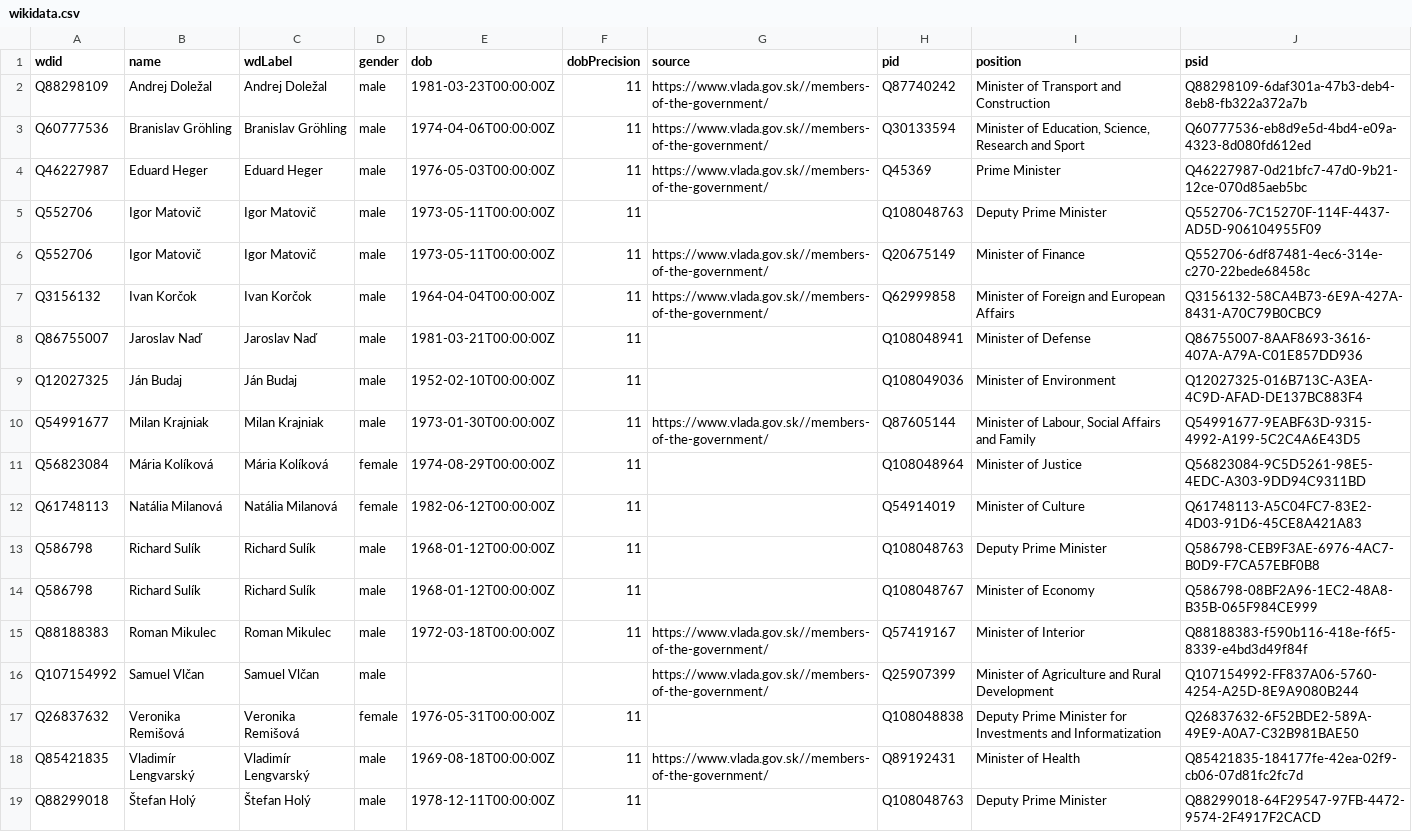
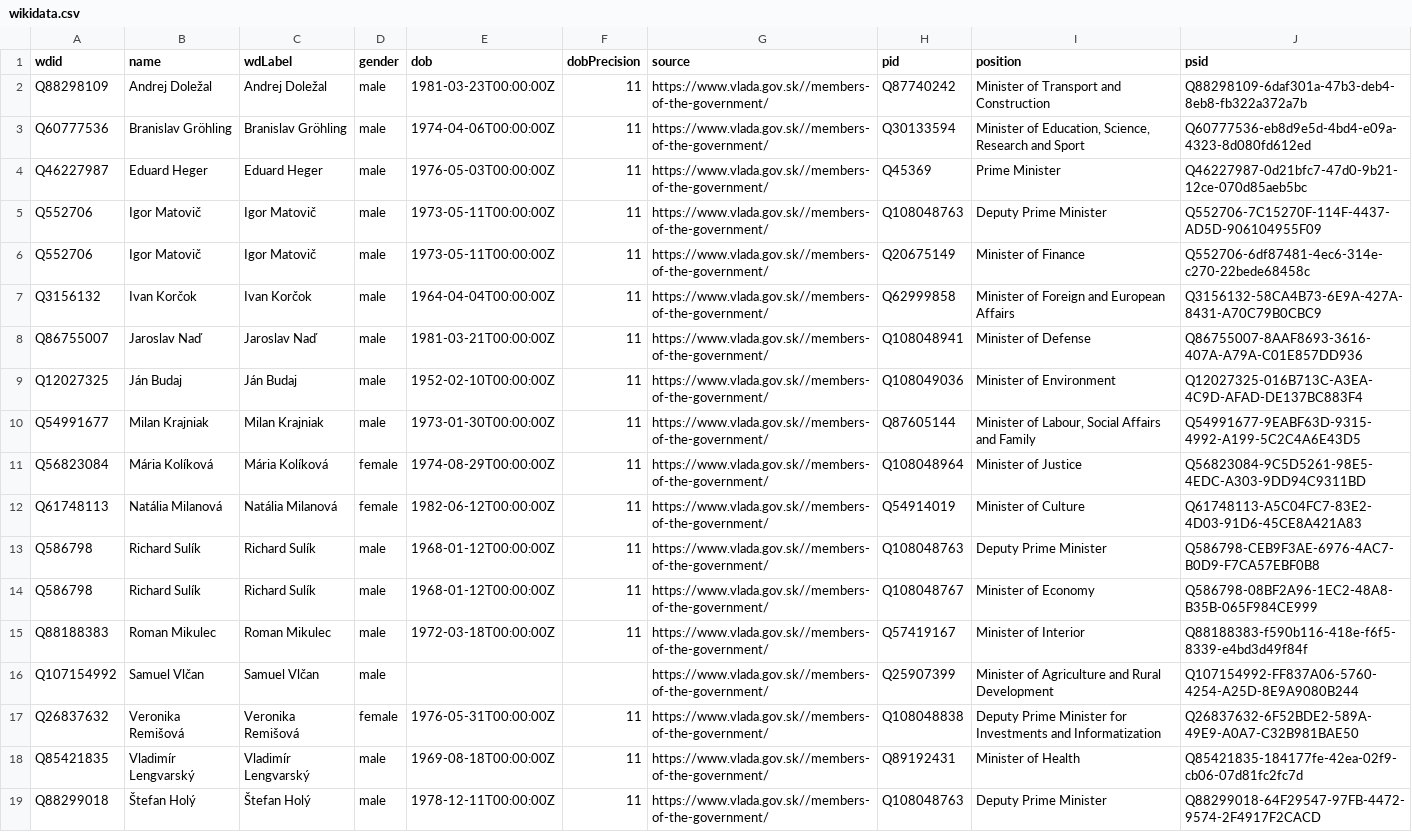
Before and after one commit to every-politician-scrapers/slovakia-cabinet, a CSV file: data/wikidata.csv, drawn as a sheet.

Commit message:
refresh data

```diff
--- a/data/wikidata.csv
+++ b/data/wikidata.csv
@@ -4,16 +4,16 @@ Q60777536,Branislav Gröhling,Branislav Gröhling,male,1974-04-06T00:00:00Z,11,h
 Q46227987,Eduard Heger,Eduard Heger,male,1976-05-03T00:00:00Z,11,https://www.vlada.gov.sk//members-of-the-government/,Q45369,Prime Minister,Q46227987-0d21bfc7-47d0-9b21-12ce-070d85aeb5bc
-Q552706,Igor Matovič,Igor Matovič,male,1973-05-11T00:00:00Z,11,,Q108048763,Deputy Prime Minister,Q552706-7C15270F-114F-4437-AD5D-906104955F09
+Q552706,Igor Matovič,Igor Matovič,male,1973-05-11T00:00:00Z,11,https://www.vlada.gov.sk//members-of-the-government/,Q108048763,Deputy Prime Minister,Q552706-7C15270F-114F-4437-AD5D-906104955F09
 Q552706,Igor Matovič,Igor Matovič,male,1973-05-11T00:00:00Z,11,https://www.vlada.gov.sk//members-of-the-government/,Q20675149,Minister of Finance,Q552706-6df87481-4ec6-314e-c270-22bede68458c
 Q3156132,Ivan Korčok,Ivan Korčok,male,1964-04-04T00:00:00Z,11,https://www.vlada.gov.sk//members-of-the-government/,Q62999858,Minister of Foreign and European Affairs,Q3156132-58CA4B73-6E9A-427A-8431-A70C79B0CBC9
-Q86755007,Jaroslav Naď,Jaroslav Naď,male,1981-03-21T00:00:00Z,11,,Q108048941,Minister of Defense,Q86755007-8AAF8693-3616-407A-A79A-C01E857DD936
-Q12027325,Ján Budaj,Ján Budaj,male,1952-02-10T00:00:00Z,11,,Q108049036,Minister of Environment,Q12027325-016B713C-A3EA-4C9D-AFAD-DE137BC883F4
+Q86755007,Jaroslav Naď,Jaroslav Naď,male,1981-03-21T00:00:00Z,11,https://www.vlada.gov.sk//members-of-the-government/,Q108048941,Minister of Defense,Q86755007-8AAF8693-3616-407A-A79A-C01E857DD936
+Q12027325,Ján Budaj,Ján Budaj,male,1952-02-10T00:00:00Z,11,https://www.vlada.gov.sk//members-of-the-government/,Q108049036,Minister of Environment,Q12027325-016B713C-A3EA-4C9D-AFAD-DE137BC883F4
 Q54991677,Milan Krajniak,Milan Krajniak,male,1973-01-30T00:00:00Z,11,https://www.vlada.gov.sk//members-of-the-government/,Q87605144,"Minister of Labour, Social Affairs and Family",Q54991677-9EABF63D-9315-4992-A199-5C2C4A6E43D5
-Q56823084,Mária Kolíková,Mária Kolíková,female,1974-08-29T00:00:00Z,11,,Q108048964,Minister of Justice,Q56823084-9C5D5261-98E5-4EDC-A303-9DD94C9311BD
-Q61748113,Natália Milanová,Natália Milanová,female,1982-06-12T00:00:00Z,11,,Q54914019,Minister of Culture,Q61748113-A5C04FC7-83E2-4D03-91D6-45CE8A421A83
-Q586798,Richard Sulík,Richard Sulík,male,1968-01-12T00:00:00Z,11,,Q108048763,Deputy Prime Minister,Q586798-CEB9F3AE-6976-4AC7-B0D9-F7CA57EBF0B8
-Q586798,Richard Sulík,Richard Sulík,male,1968-01-12T00:00:00Z,11,,Q108048767,Minister of Economy,Q586798-08BF2A96-1EC2-48A8-B35B-065F984CE999
+Q56823084,Mária Kolíková,Mária Kolíková,female,1974-08-29T00:00:00Z,11,https://www.vlada.gov.sk//members-of-the-government/,Q108048964,Minister of Justice,Q56823084-9C5D5261-98E5-4EDC-A303-9DD94C9311BD
+Q61748113,Natália Milanová,Natália Milanová,female,1982-06-12T00:00:00Z,11,https://www.vlada.gov.sk//members-of-the-government/,Q54914019,Minister of Culture,Q61748113-A5C04FC7-83E2-4D03-91D6-45CE8A421A83
+Q586798,Richard Sulík,Richard Sulík,male,1968-01-12T00:00:00Z,11,https://www.vlada.gov.sk//members-of-the-government/,Q108048763,Deputy Prime Minister,Q586798-CEB9F3AE-6976-4AC7-B0D9-F7CA57EBF0B8
+Q586798,Richard Sulík,Richard Sulík,male,1968-01-12T00:00:00Z,11,https://www.vlada.gov.sk//members-of-the-government/,Q108048767,Minister of Economy,Q586798-08BF2A96-1EC2-48A8-B35B-065F984CE999
 Q88188383,Roman Mikulec,Roman Mikulec,male,1972-03-18T00:00:00Z,11,https://www.vlada.gov.sk//members-of-the-government/,Q57419167,Minister of Interior,Q88188383-f590b116-418e-f6f5-8339-e4bd3d49f84f
 Q107154992,Samuel Vlčan,Samuel Vlčan,male,,,https://www.vlada.gov.sk//members-of-the-government/,Q25907399,Minister of Agriculture and Rural Development,Q107154992-FF837A06-5760-4254-A25D-8E9A9080B244
-Q26837632,Veronika Remišová,Veronika Remišová,female,1976-05-31T00:00:00Z,11,,Q108048838,Deputy Prime Minister for Investments and Informatization,Q26837632-6F52BDE2-589A-49E9-A0A7-C32B981BAE50
+Q26837632,Veronika Remišová,Veronika Remišová,female,1976-05-31T00:00:00Z,11,https://www.vlada.gov.sk//members-of-the-government/,Q108048838,Deputy Prime Minister for Investments and Informatization,Q26837632-6F52BDE2-589A-49E9-A0A7-C32B981BAE50
 Q85421835,Vladimír Lengvarský,Vladimír Lengvarský,male,1969-08-18T00:00:00Z,11,https://www.vlada.gov.sk//members-of-the-government/,Q89192431,Minister of Health,Q85421835-184177fe-42ea-02f9-cb06-07d81fc2fc7d
-Q88299018,Štefan Holý,Štefan Holý,male,1978-12-11T00:00:00Z,11,,Q108048763,Deputy Prime Minister,Q88299018-64F29547-97FB-4472-9574-2F4917F2CACD
+Q88299018,Štefan Holý,Štefan Holý,male,1978-12-11T00:00:00Z,11,https://www.vlada.gov.sk//members-of-the-government/,Q108048763,Deputy Prime Minister,Q88299018-64F29547-97FB-4472-9574-2F4917F2CACD
```
